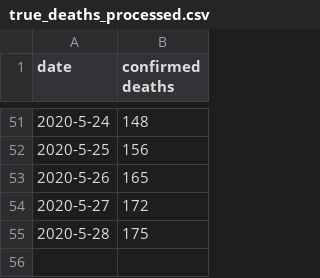
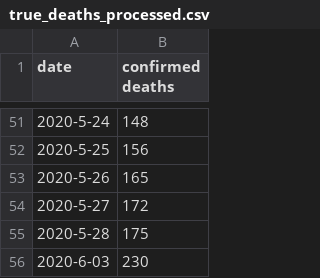
Before and after one commit to nitromannitol/nitromannitol.github.io, a CSV file: cdc_like_kuwait/true_deaths_processed.csv, drawn as a sheet; only a part is shown, gaps mark what is left out; the diff names each change by its address in the sheet, - before the commit and + after, or states it on an @@ line.

```diff
--- a/cdc_like_kuwait/true_deaths_processed.csv
+++ b/cdc_like_kuwait/true_deaths_processed.csv
+row 56: 2020-6-03 | 230
```
Also changed, not shown: 5 other files.
